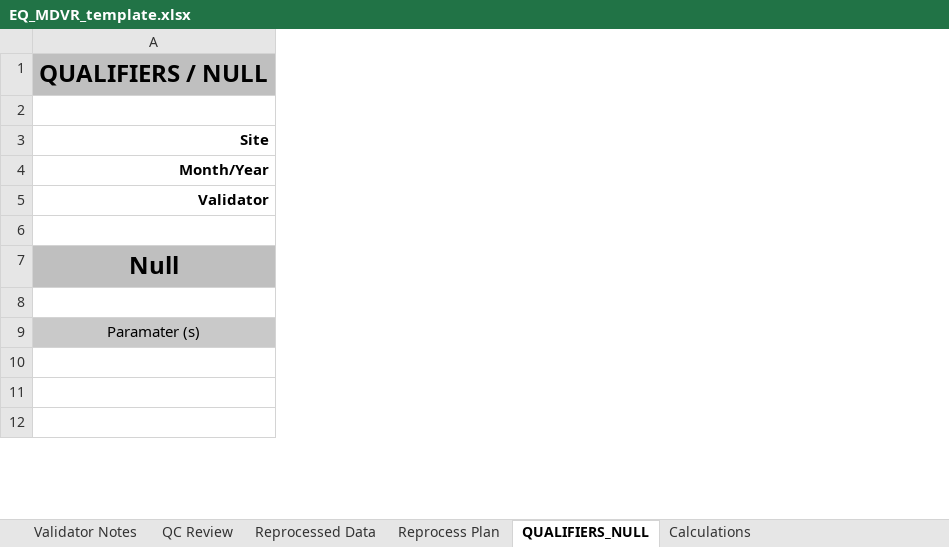
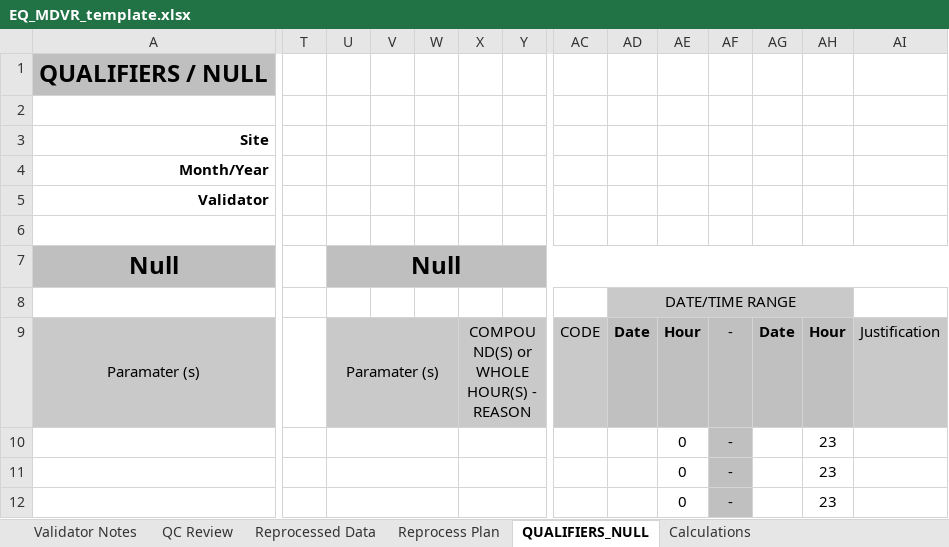
Before and after one commit to Alex-Engstrom/autogc_validation, an Excel workbook: templates/mdvr/EQ_MDVR_template.xlsx, sheet QUALIFIERS_NULL, drawn as a sheet; only a part is shown, gaps mark what is left out; values as stored, in another font and other column widths than the file's, no borders; the diff covers the shown part only; the diff names each change by its address in the sheet, - before the commit and + after, or states it on an @@ line.

```diff
--- a/templates/mdvr/EQ_MDVR_template.xlsx (sheet QUALIFIERS_NULL)
+++ b/templates/mdvr/EQ_MDVR_template.xlsx (sheet QUALIFIERS_NULL)
+column T, empty
+column U, rows 7-9: Null |  | Paramater (s)
+column V, empty
+column W, empty
+column X, row 9: COMPOUND(S) or WHOLE HOUR(S) - REASON
+column Y, empty
+column AC, row 9: CODE
+column AD, rows 8-9: DATE/TIME RANGE | Date
+column AE, rows 9-12: Hour | 0 | 0 | 0
+column AF, rows 9-12: all -
+column AG, row 9: Date
+column AH, rows 9-12: Hour | 23 | 23 | 23
+column AI, row 9: Justification
```
Also changed, not shown: 3 added columns elsewhere in this sheet, sheet Reprocess Plan, sheet Validator Notes, 38 other files.
